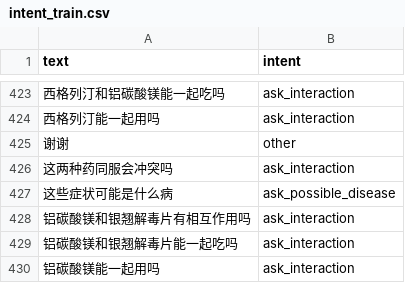
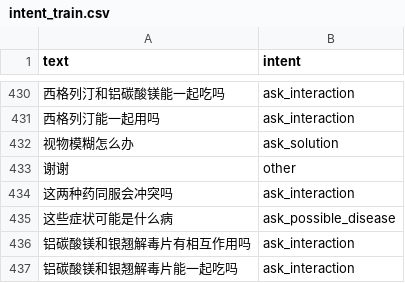
Before and after one commit to TIEZHIHA/trae_study, a CSV file: data/train/intent_train.csv, drawn as a sheet; only a part is shown, gaps mark what is left out; the shorter side is filled out with more unchanged rows; the diff covers the shown part only; the diff names each change by its address in the sheet, - before the commit and + after, or states it on an @@ line.

```diff
--- a/data/train/intent_train.csv
+++ b/data/train/intent_train.csv
+row 432: 视物模糊怎么办 | ask_solution
```
Also changed, not shown: 7 added rows elsewhere in this file, evidence/self-score.csv, resource/entity_table.csv, 11 other files.
